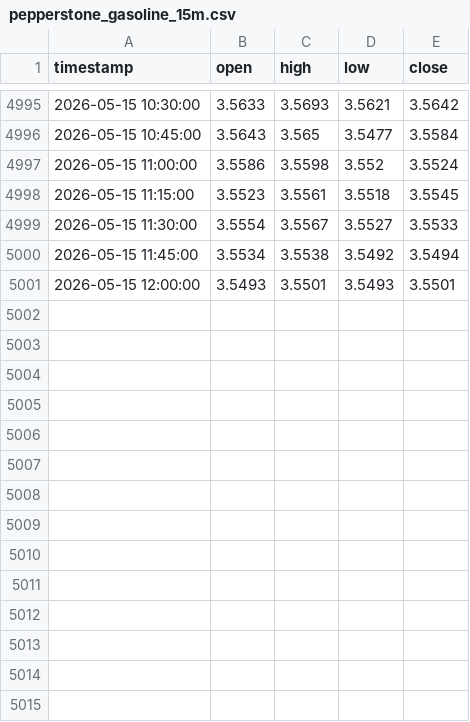
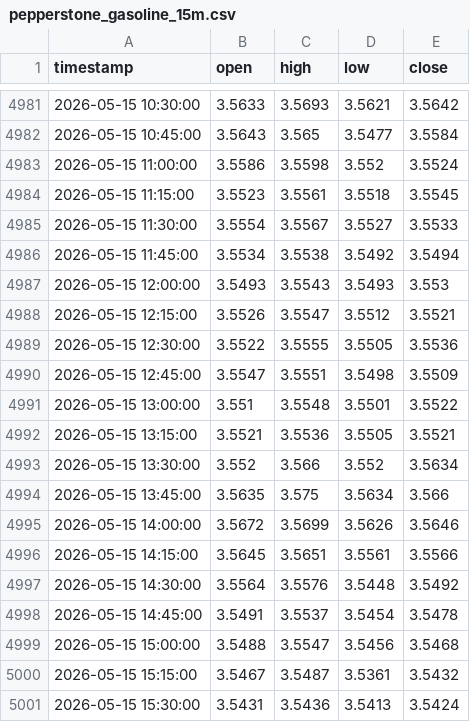
Before and after one commit to evan7646-cloud/Download_Gate_Gasoline_price, a CSV file: pepperstone_gasoline_15m.csv, drawn as a sheet; only a part is shown, gaps mark what is left out; the diff covers the shown part only.

```diff
--- a/pepperstone_gasoline_15m.csv
+++ b/pepperstone_gasoline_15m.csv
@@ -5000,2 +4986,16 @@ timestamp,open,high,low,close
 2026-05-15 11:45:00,3.5534,3.5538,3.5492,3.5494
-2026-05-15 12:00:00,3.5493,3.5501,3.5493,3.5501
+2026-05-15 12:00:00,3.5493,3.5543,3.5493,3.553
+2026-05-15 12:15:00,3.5526,3.5547,3.5512,3.5521
+2026-05-15 12:30:00,3.5522,3.5555,3.5505,3.5536
+2026-05-15 12:45:00,3.5547,3.5551,3.5498,3.5509
+2026-05-15 13:00:00,3.551,3.5548,3.5501,3.5522
+2026-05-15 13:15:00,3.5521,3.5536,3.5505,3.5521
+2026-05-15 13:30:00,3.552,3.566,3.552,3.5634
+2026-05-15 13:45:00,3.5635,3.575,3.5634,3.566
+2026-05-15 14:00:00,3.5672,3.5699,3.5626,3.5646
+2026-05-15 14:15:00,3.5645,3.5651,3.5561,3.5566
+2026-05-15 14:30:00,3.5564,3.5576,3.5448,3.5492
+2026-05-15 14:45:00,3.5491,3.5537,3.5454,3.5478
+2026-05-15 15:00:00,3.5488,3.5547,3.5456,3.5468
+2026-05-15 15:15:00,3.5467,3.5487,3.5361,3.5432
+2026-05-15 15:30:00,3.5431,3.5436,3.5413,3.5424
```
Also changed, not shown: 14 removed rows elsewhere in this file, gate_tradfi_gas_15m.csv, gate_tradfi_gas_15m_final.csv, 9 other files.
